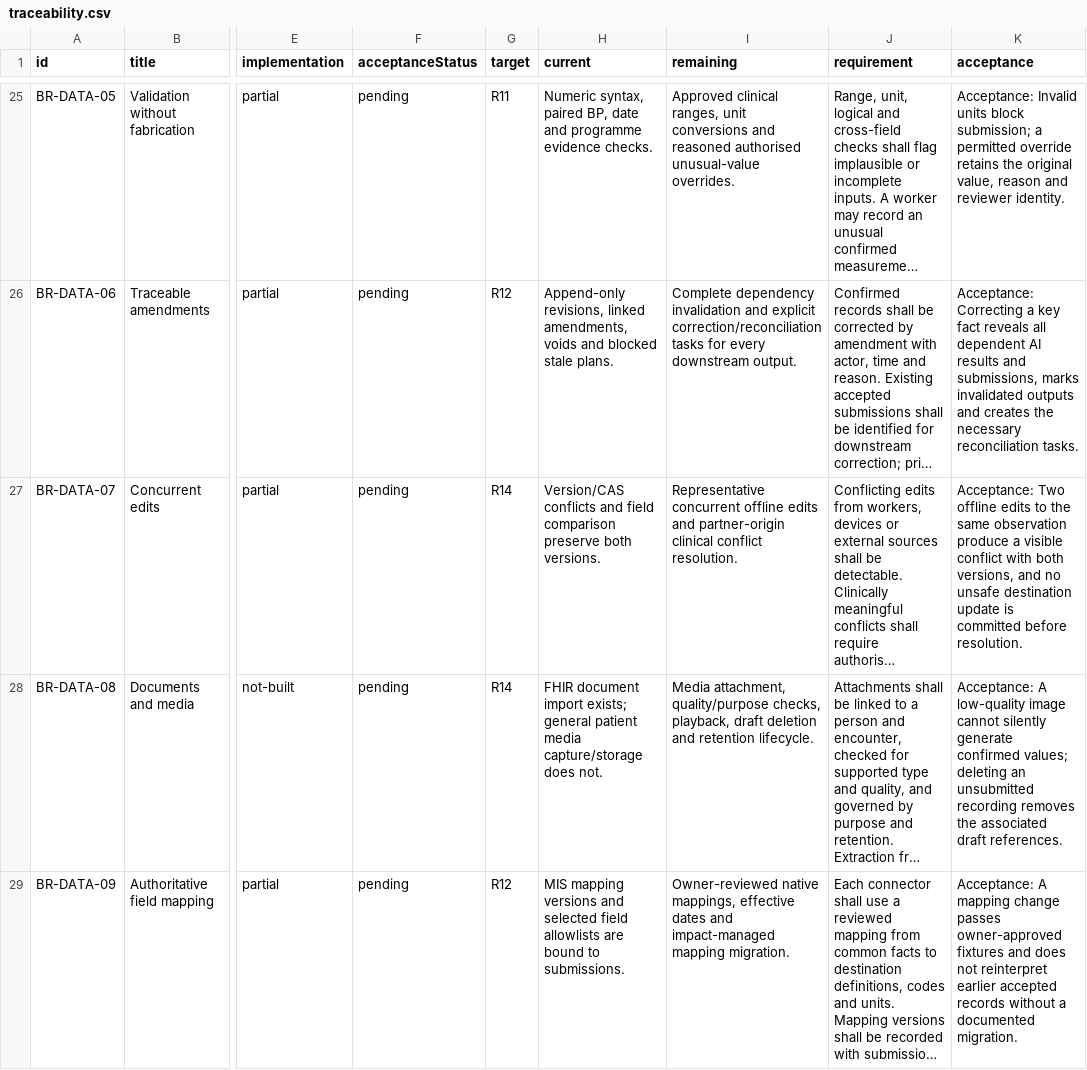
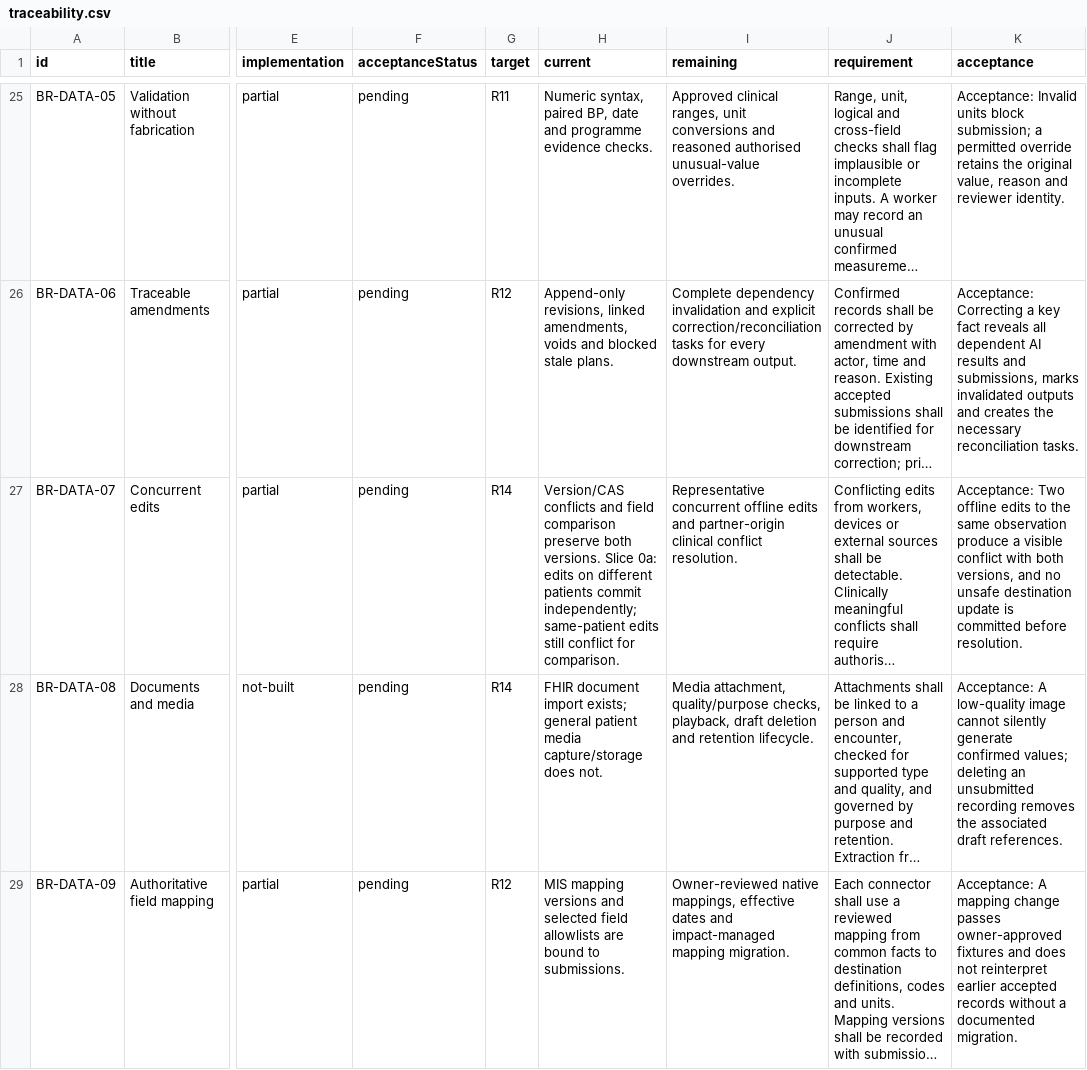
Before and after one commit to nakul175/saha-health, a CSV file: requirements/traceability.csv, drawn as a sheet; only a part is shown, gaps mark what is left out; long unchanged cells end in …; the diff covers the shown part only; the diff names each change by its address in the sheet, - before the commit and + after, or states it on an @@ line.

```diff
--- a/requirements/traceability.csv
+++ b/requirements/traceability.csv
-H27 (current): …both versions.
+H27 (current): …both versions. Slice 0a: edits on different patients commit independently; same-patient edits still conflict for comparison.
```
Also changed, not shown: 1 edited cell elsewhere in this file, docs/current/DATA-DICTIONARY.csv, requirements/assessment.tsv, 48 other files.
